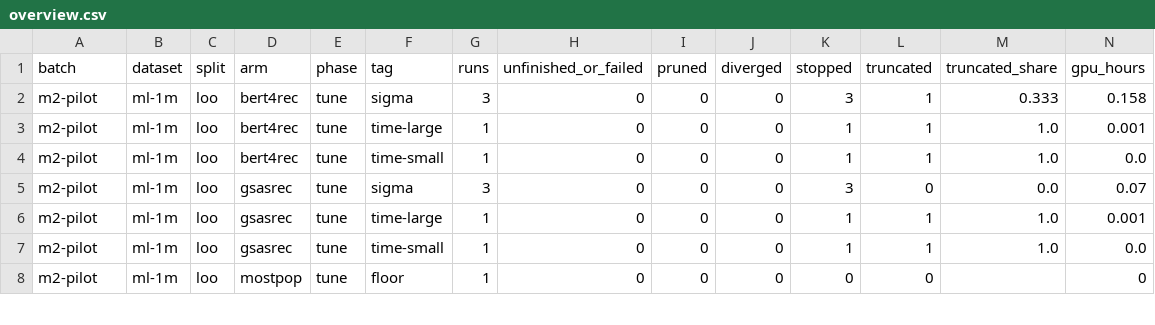
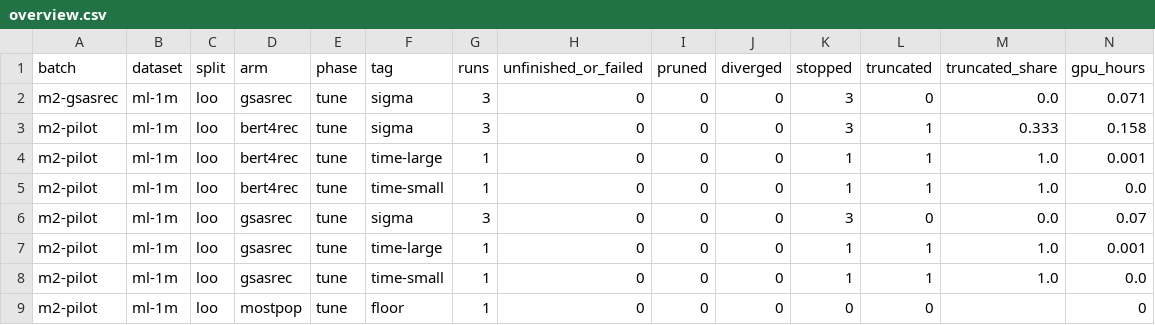
Before and after one commit to sHyanorn/seqrec-lab, a CSV file: results/runs/overview.csv, drawn as a sheet; only a part is shown; the diff names each change by its address in the sheet, - before the commit and + after, or states it on an @@ line.

Commit message:
chore(results): add run m2-gsasrec results
Run 42795473344 at 20b8ed2bbe18ef72e275d12601773eb2f126f95f

```diff
--- a/results/runs/overview.csv
+++ b/results/runs/overview.csv
+row 2: m2-gsasrec | ml-1m | loo | gsasrec | tune | sigma | 3 | 0 | 0 | 0 | 3 | 0 | 0.0 | 0.071
```
Also changed, not shown: 1 other file.
